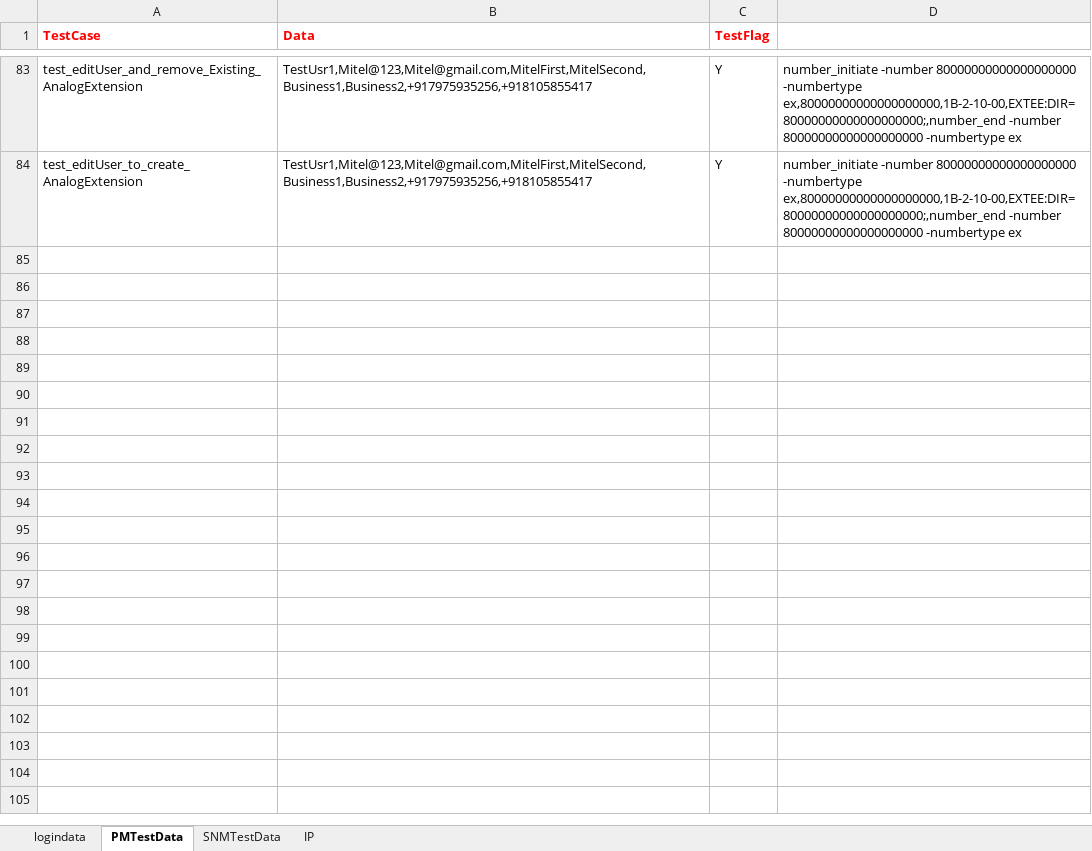
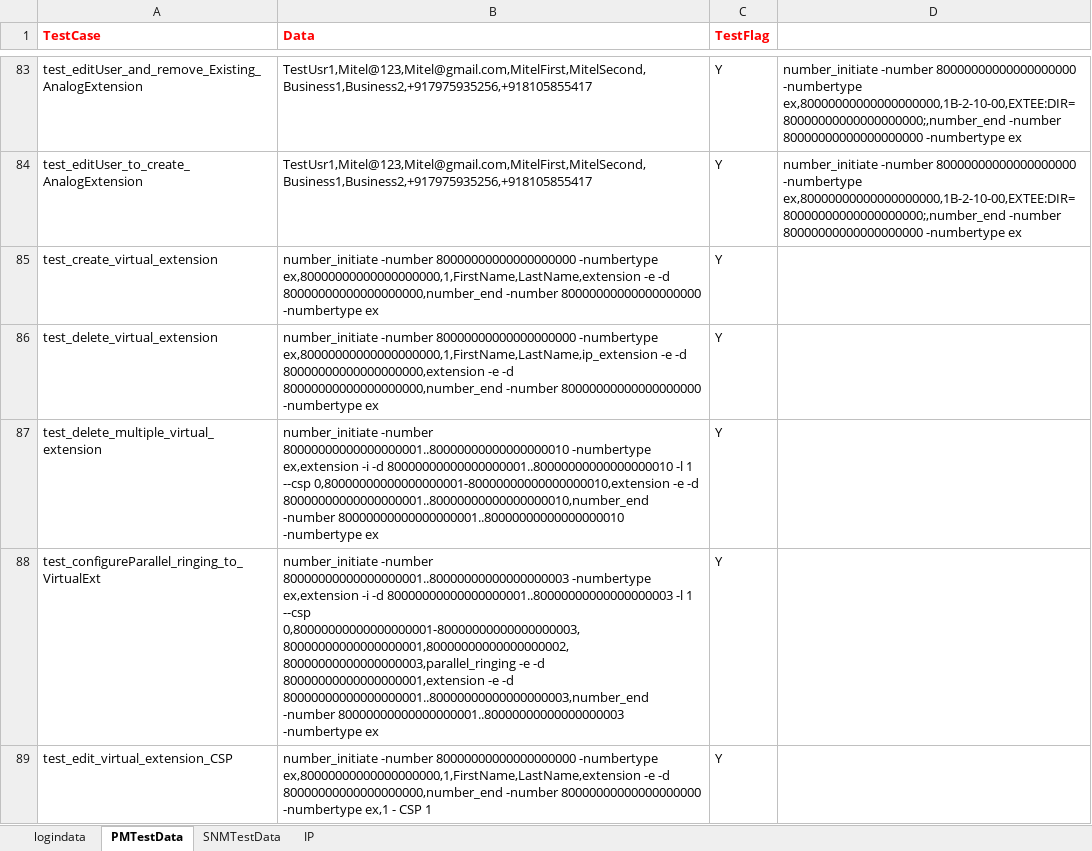
Before and after one commit to Arjuna1513/PM, an Excel workbook: PM/src/main/java/myTestData/TestData.xlsx, sheet PMTestData, drawn as a sheet; only a part is shown, gaps mark what is left out; values as stored, in another font and other column widths than the file's, no borders; the diff covers the shown part only; the diff names each change by its address in the sheet, - before the commit and + after, or states it on an @@ line.

```diff
--- a/PM/src/main/java/myTestData/TestData.xlsx (sheet PMTestData)
+++ b/PM/src/main/java/myTestData/TestData.xlsx (sheet PMTestData)
+row 85: test_create_virtual_extension | number_initiate -number 80000000000000000000 -numbertype ex,80000000000000000000,1,FirstName,LastName,extension -e -d 80000000000000000000,number_end -number 80000000000000000000 -numbertype ex | Y
+row 86: test_delete_virtual_extension | number_initiate -number 80000000000000000000 -numbertype ex,80000000000000000000,1,FirstName,LastName,ip_extension -e -d 80000000000000000000,extension -e -d 80000000000000000000,number_end -number 80000000000000000000 -numbertype ex | Y
+row 87: test_delete_multiple_virtual_extension | number_initiate -number 80000000000000000001..80000000000000000010 -numbertype ex,extension -i -d 80000000000000000001..80000000000000000010 -l 1 --csp 0,80000000000000000001-80000000000000000010,extension -e -d 80000000000000000001..80000000000000000010,number_end -number 80000000000000000001..80000000000000000010 -numbertype ex | Y
+row 88: test_configureParallel_ringing_to_VirtualExt | number_initiate -number 80000000000000000001..80000000000000000003 -numbertype ex,extension -i -d 80000000000000000001..80000000000000000003 -l 1 --csp 0,80000000000000000001-80000000000000000003,80000000000000000001,80000000000000000002,80000000000000000003,parallel_ringing -e -d 80000000000000000001,extension -e -d 80000000000000000001..80000000000000000003,number_end -number 80000000000000000001..80000000000000000003 -numbertype ex | Y
+row 89: test_edit_virtual_extension_CSP | number_initiate -number 80000000000000000000 -numbertype ex,80000000000000000000,1,FirstName,LastName,extension -e -d 80000000000000000000,number_end -number 80000000000000000000 -numbertype ex,1 - CSP 1 | Y
```
Also changed, not shown: 13 added rows and 2 edited cells elsewhere in this sheet, 11 other files.
